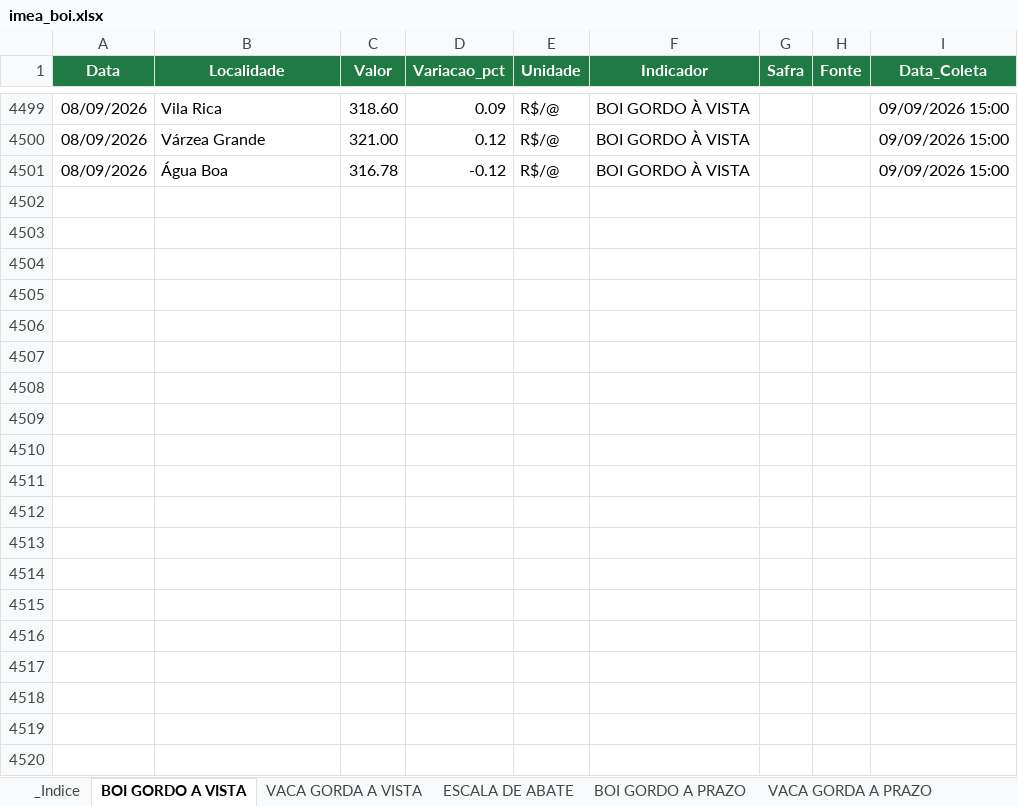
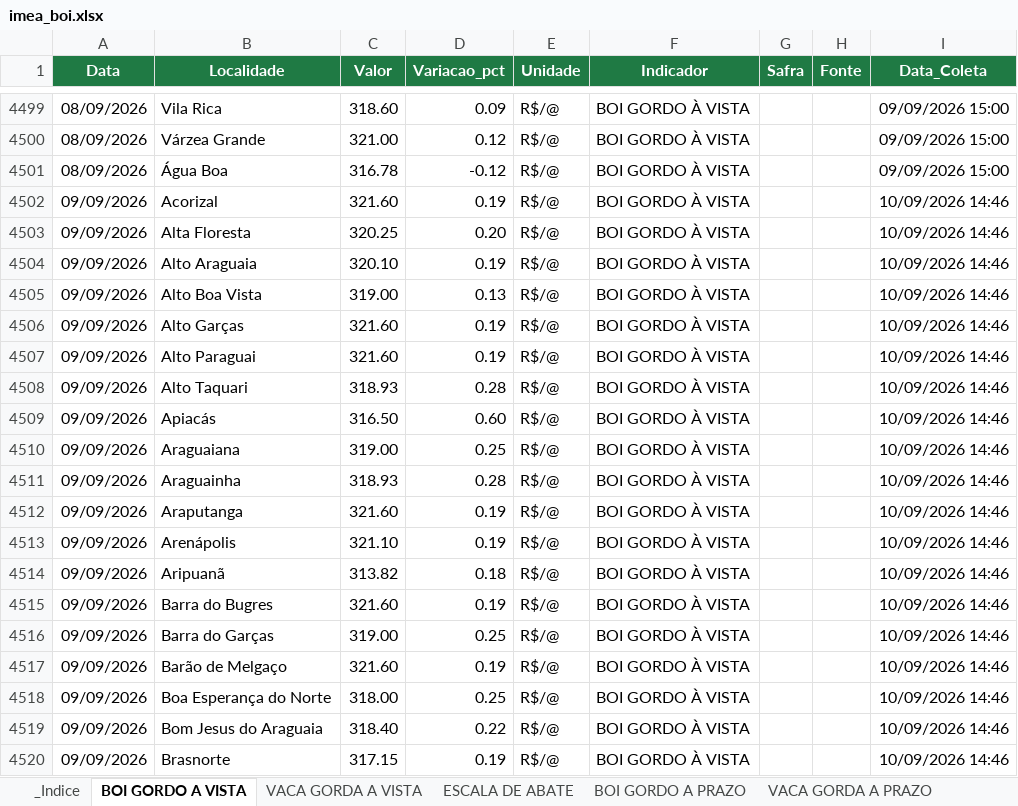
Before and after one commit to fiorott/bot-imea, an Excel workbook: dados/imea_boi.xlsx, sheet BOI GORDO A VISTA, drawn as a sheet; only a part is shown, gaps mark what is left out; values as stored, in another font and other column widths than the file's, no borders; table styles not drawn; the diff covers the shown part only; the diff names each change by its address in the sheet, - before the commit and + after, or states it on an @@ line.

```diff
--- a/dados/imea_boi.xlsx (sheet BOI GORDO A VISTA)
+++ b/dados/imea_boi.xlsx (sheet BOI GORDO A VISTA)
+row 4502: 09/09/2026 | Acorizal | 321.60 | 0.19 | R$/@ | BOI GORDO À VISTA |  |  | 10/09/2026 14:46
+row 4503: 09/09/2026 | Alta Floresta | 320.25 | 0.20 | R$/@ | BOI GORDO À VISTA |  |  | 10/09/2026 14:46
+row 4504: 09/09/2026 | Alto Araguaia | 320.10 | 0.19 | R$/@ | BOI GORDO À VISTA |  |  | 10/09/2026 14:46
+row 4505: 09/09/2026 | Alto Boa Vista | 319.00 | 0.13 | R$/@ | BOI GORDO À VISTA |  |  | 10/09/2026 14:46
+row 4506: 09/09/2026 | Alto Garças | 321.60 | 0.19 | R$/@ | BOI GORDO À VISTA |  |  | 10/09/2026 14:46
+row 4507: 09/09/2026 | Alto Paraguai | 321.60 | 0.19 | R$/@ | BOI GORDO À VISTA |  |  | 10/09/2026 14:46
+row 4508: 09/09/2026 | Alto Taquari | 318.93 | 0.28 | R$/@ | BOI GORDO À VISTA |  |  | 10/09/2026 14:46
+row 4509: 09/09/2026 | Apiacás | 316.50 | 0.60 | R$/@ | BOI GORDO À VISTA |  |  | 10/09/2026 14:46
+row 4510: 09/09/2026 | Araguaiana | 319.00 | 0.25 | R$/@ | BOI GORDO À VISTA |  |  | 10/09/2026 14:46
+row 4511: 09/09/2026 | Araguainha | 318.93 | 0.28 | R$/@ | BOI GORDO À VISTA |  |  | 10/09/2026 14:46
+row 4512: 09/09/2026 | Araputanga | 321.60 | 0.19 | R$/@ | BOI GORDO À VISTA |  |  | 10/09/2026 14:46
+row 4513: 09/09/2026 | Arenápolis | 321.10 | 0.19 | R$/@ | BOI GORDO À VISTA |  |  | 10/09/2026 14:46
+row 4514: 09/09/2026 | Aripuanã | 313.82 | 0.18 | R$/@ | BOI GORDO À VISTA |  |  | 10/09/2026 14:46
+row 4515: 09/09/2026 | Barra do Bugres | 321.60 | 0.19 | R$/@ | BOI GORDO À VISTA |  |  | 10/09/2026 14:46
+row 4516: 09/09/2026 | Barra do Garças | 319.00 | 0.25 | R$/@ | BOI GORDO À VISTA |  |  | 10/09/2026 14:46
+row 4517: 09/09/2026 | Barão de Melgaço | 321.60 | 0.19 | R$/@ | BOI GORDO À VISTA |  |  | 10/09/2026 14:46
+row 4518: 09/09/2026 | Boa Esperança do Norte | 318.00 | 0.25 | R$/@ | BOI GORDO À VISTA |  |  | 10/09/2026 14:46
+row 4519: 09/09/2026 | Bom Jesus do Araguaia | 318.40 | 0.22 | R$/@ | BOI GORDO À VISTA |  |  | 10/09/2026 14:46
+row 4520: 09/09/2026 | Brasnorte | 317.15 | 0.19 | R$/@ | BOI GORDO À VISTA |  |  | 10/09/2026 14:46
```
Also changed, not shown: 131 added rows elsewhere in this sheet, sheet VACA GORDA A PRAZO, sheet BOI GORDO A PRAZO, sheet VACA GORDA A VISTA, sheet ESCALA DE ABATE, 1 other file.
